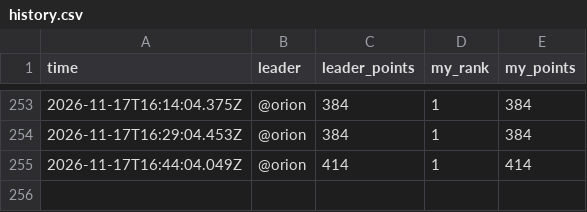
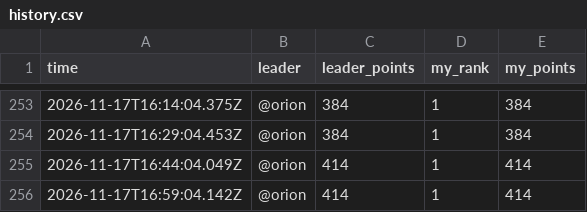
Before and after one commit to sriptcollector/caldera-war-room, a CSV file: data/history.csv, drawn as a sheet; only a part is shown, gaps mark what is left out.

Commit message:
History row 20261117-0859

```diff
--- a/data/history.csv
+++ b/data/history.csv
@@ -255 +255,2 @@ time,leader,leader_points,my_rank,my_points
 2026-11-17T16:44:04.049Z,@orion,414,1,414
+2026-11-17T16:59:04.142Z,@orion,414,1,414
```
